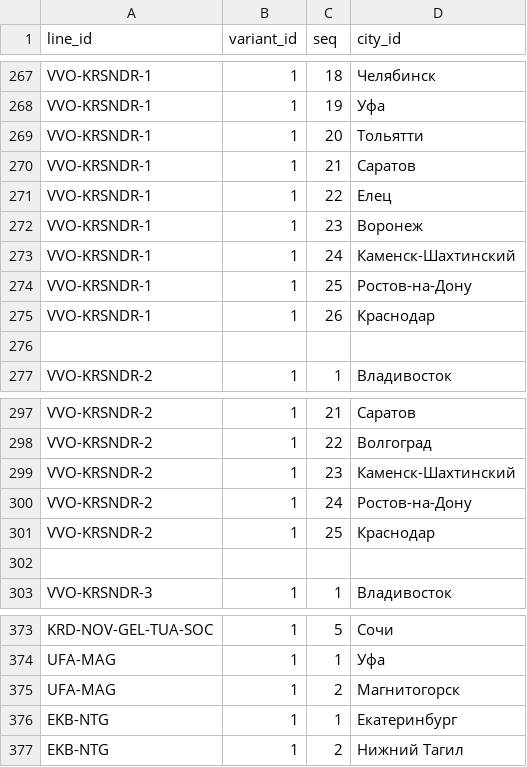
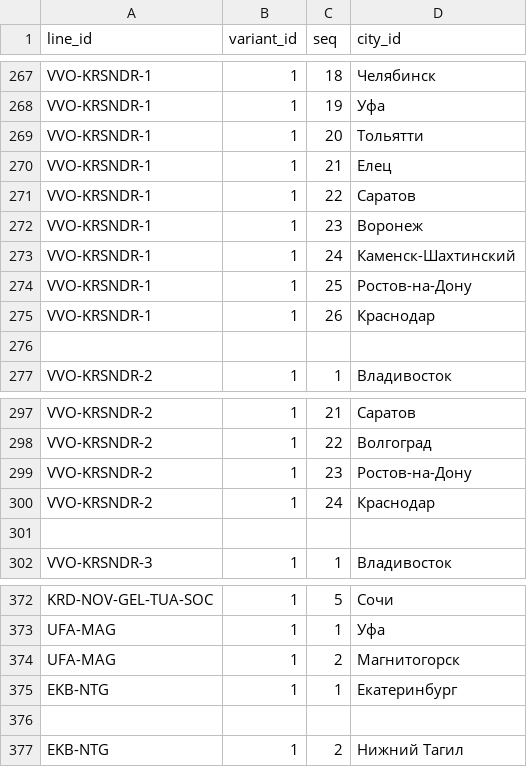
Before and after one commit to hhwwwww1414/Drive-Metro, a CSV file: public/data/line_paths.csv, drawn as a sheet; only a part is shown, gaps mark what is left out.

Commit message:
Update line_paths.csv

```diff
--- a/public/data/line_paths.csv
+++ b/public/data/line_paths.csv
@@ -269,4 +269,4 @@ VVO-KRSNDR-1,1,19,Уфа
 VVO-KRSNDR-1,1,20,Тольятти
-VVO-KRSNDR-1,1,21,Саратов
-VVO-KRSNDR-1,1,22,Елец
+VVO-KRSNDR-1,1,21,Елец
+VVO-KRSNDR-1,1,22,Саратов
 VVO-KRSNDR-1,1,23,Воронеж
@@ -298,5 +298,4 @@ VVO-KRSNDR-2,1,21,Саратов
 VVO-KRSNDR-2,1,22,Волгоград
-VVO-KRSNDR-2,1,23,Каменск-Шахтинский
-VVO-KRSNDR-2,1,24,Ростов-на-Дону
-VVO-KRSNDR-2,1,25,Краснодар
+VVO-KRSNDR-2,1,23,Ростов-на-Дону
+VVO-KRSNDR-2,1,24,Краснодар
 
@@ -376,2 +375,3 @@ UFA-MAG,1,2,Магнитогорск
 EKB-NTG,1,1,Екатеринбург
+
 EKB-NTG,1,2,Нижний Тагил
```
